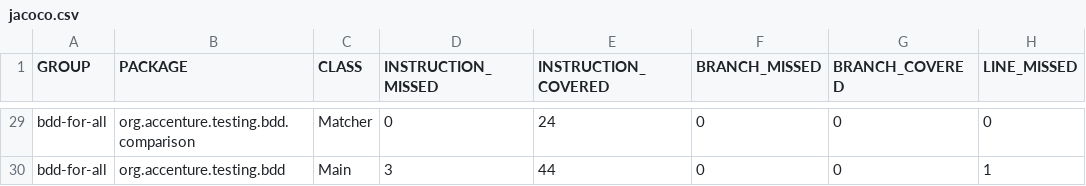
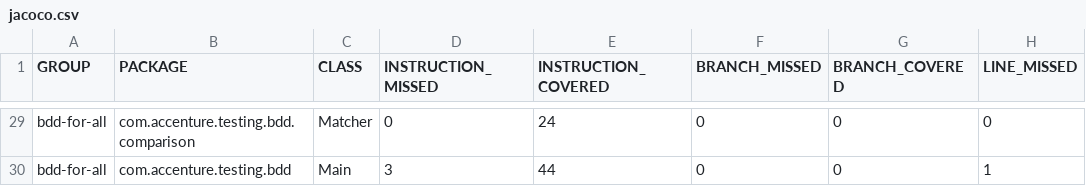
Before and after one commit to Accenture/bdd-for-all, a CSV file: docs/samples/jacoco.csv, drawn as a sheet; only a part is shown, gaps mark what is left out; the diff covers the shown part only; the diff names each change by its address in the sheet, - before the commit and + after, or states it on an @@ line.

Commit message:
changing package name to comply with sonatype

```diff
--- a/docs/samples/jacoco.csv
+++ b/docs/samples/jacoco.csv
-B29 (PACKAGE): org.accenture.testing.bdd.comparison
+B29 (PACKAGE): com.accenture.testing.bdd.comparison
-B30 (PACKAGE): org.accenture.testing.bdd
+B30 (PACKAGE): com.accenture.testing.bdd
```
Also changed, not shown: 27 edited cells elsewhere in this file, 55 other files.
